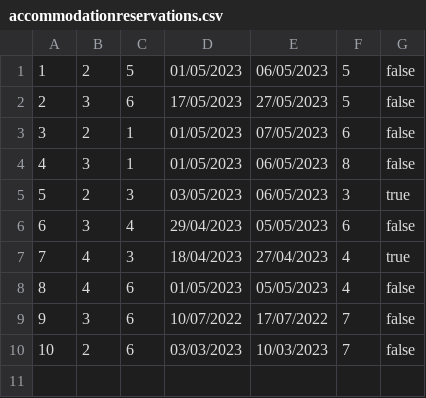
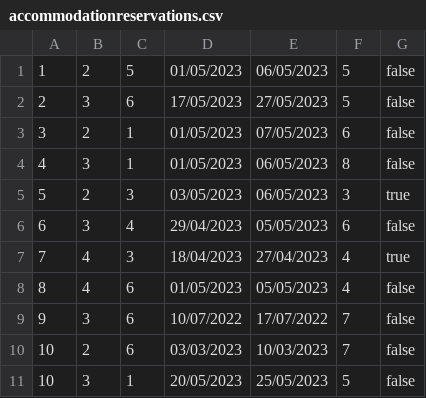
Before and after one commit to HelenaJovic/SIMS-Projekat, a CSV file: InitialProject/InitialProject/Resources/Data/accommodationreservations.csv, drawn as a sheet; the diff names each change by its address in the sheet, - before the commit and + after, or states it on an @@ line.

```diff
--- a/InitialProject/InitialProject/Resources/Data/accommodationreservations.csv
+++ b/InitialProject/InitialProject/Resources/Data/accommodationreservations.csv
+row 11: 10 | 3 | 1 | 20/05/2023 | 25/05/2023 | 5 | false
```
Also changed, not shown: InitialProject/InitialProject/Resources/Data/notifications.csv, 18 other files.
